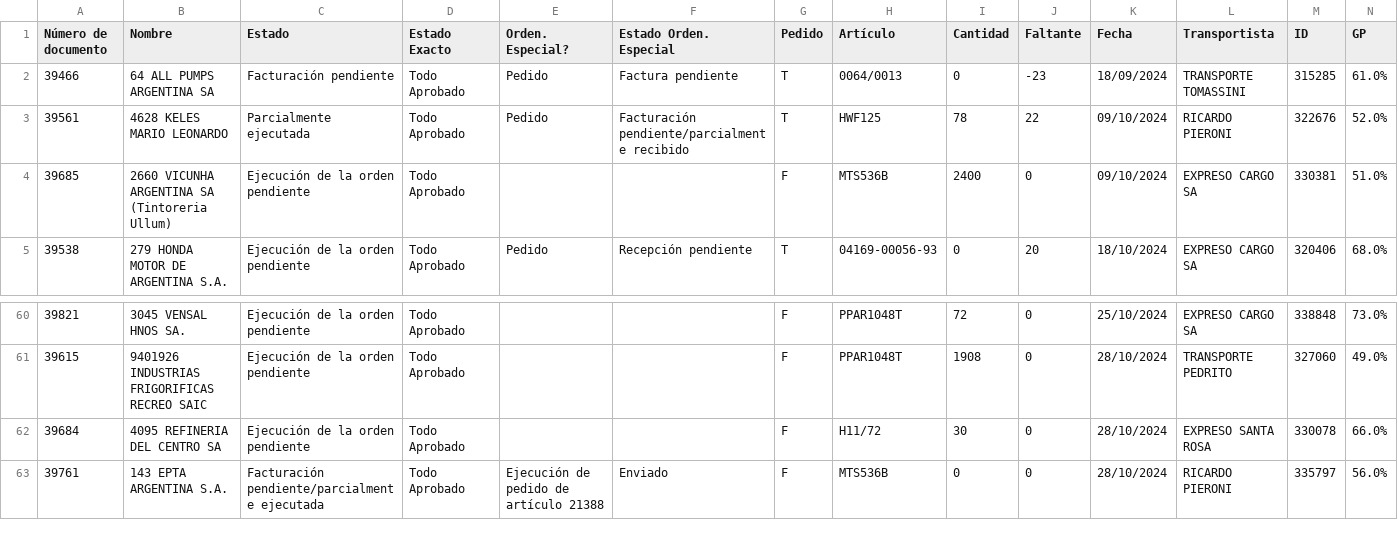
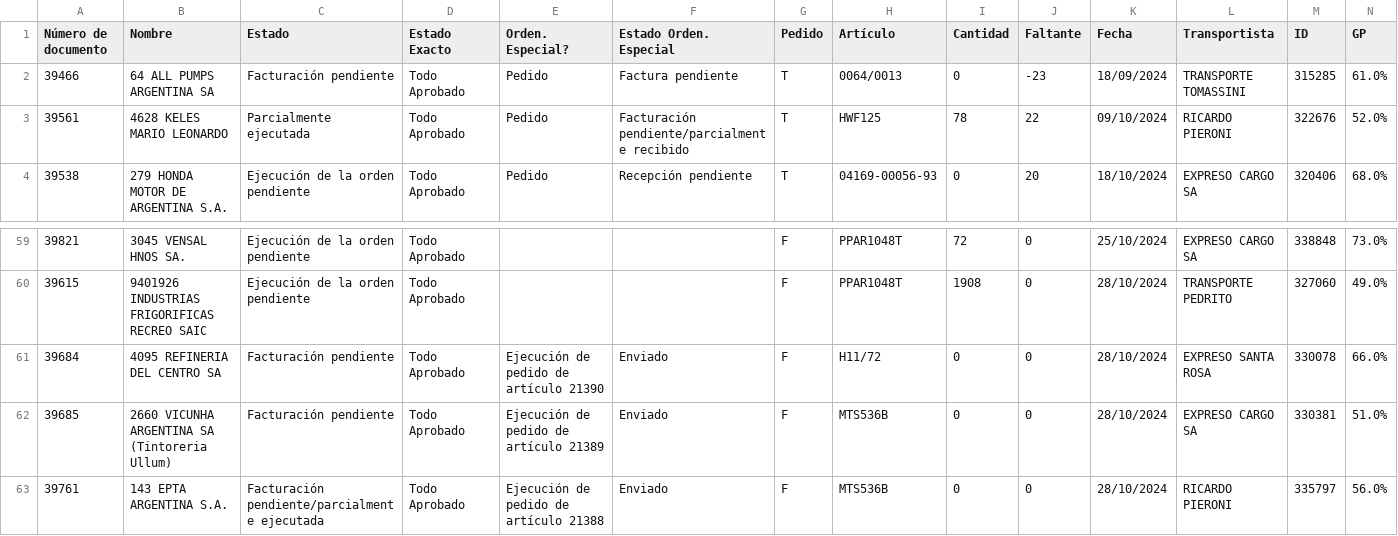
Before and after one commit to Castle-SA/segimiento.github.io, a CSV file: path/to/preparacion.csv, drawn as a sheet; only a part is shown, gaps mark what is left out.

Commit message:
Update CSV files

```diff
--- a/path/to/preparacion.csv
+++ b/path/to/preparacion.csv
@@ -3,3 +3,2 @@ Número de documento,Nombre,Estado,Estado Exacto,Orden. Especial?,Estado Orden.
 39561,4628 KELES MARIO LEONARDO,Parcialmente ejecutada,Todo Aprobado,Pedido ,Facturación pendiente/parcialmente recibido,T,HWF125,78,22,09/10/2024,RICARDO PIERONI,322676,52.0%
-39685,2660 VICUNHA ARGENTINA SA (Tintoreria Ullum),Ejecución de la orden pendiente,Todo Aprobado, ,,F,MTS536B,2400,0,09/10/2024,EXPRESO CARGO SA,330381,51.0%
 39538,279 HONDA MOTOR DE ARGENTINA S.A.,Ejecución de la orden pendiente,Todo Aprobado,Pedido ,Recepción pendiente,T,04169-00056-93,0,20,18/10/2024,EXPRESO CARGO SA,320406,68.0%
@@ -61,3 +60,4 @@ Número de documento,Nombre,Estado,Estado Exacto,Orden. Especial?,Estado Orden.
 39615,9401926 INDUSTRIAS FRIGORIFICAS RECREO SAIC,Ejecución de la orden pendiente,Todo Aprobado, ,,F,PPAR1048T,1908,0,28/10/2024,TRANSPORTE PEDRITO,327060,49.0%
-39684,4095 REFINERIA DEL CENTRO SA,Ejecución de la orden pendiente,Todo Aprobado, ,,F,H11/72,30,0,28/10/2024,EXPRESO SANTA ROSA,330078,66.0%
+39684,4095 REFINERIA DEL CENTRO SA,Facturación pendiente,Todo Aprobado,Ejecución de pedido de artículo 21390,Enviado,F,H11/72,0,0,28/10/2024,EXPRESO SANTA ROSA,330078,66.0%
+39685,2660 VICUNHA ARGENTINA SA (Tintoreria Ullum),Facturación pendiente,Todo Aprobado,Ejecución de pedido de artículo 21389,Enviado,F,MTS536B,0,0,28/10/2024,EXPRESO CARGO SA,330381,51.0%
 39761,143 EPTA ARGENTINA S.A.,Facturación pendiente/parcialmente ejecutada,Todo Aprobado,Ejecución de pedido de artículo 21388,Enviado,F,MTS536B,0,0,28/10/2024,RICARDO PIERONI,335797,56.0%
```
